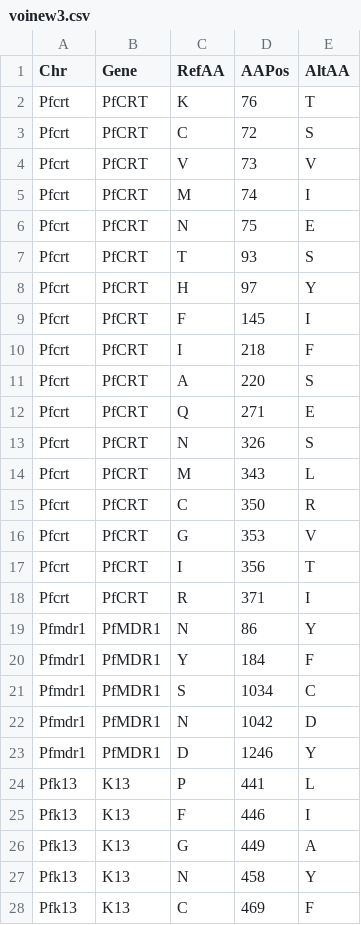
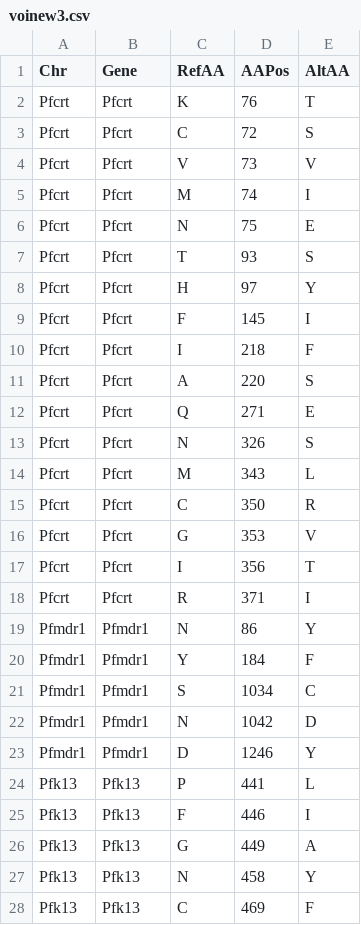
Before and after one commit to CDCgov/MaRS, a CSV file: Geneious_workflow/03_summary_tables/Epi report/voinew3.csv, drawn as a sheet; only a part is shown; the diff covers the shown part only.

Commit message:
02_geneious_analysis Overhaul
The "test.geneiousWorklfow" has been removed and has been replaced by the  "MaRS_Geneious_workflow_V1.geneiousWorkflow" workflow that Dhruvi Patel developed and that Marko Bajic tested several times and had collaborators test at least twice in Senegal and can confirm works.

Along with the revamp of this workflow, the associated file "MaRS_ReferenceGenes.geneious" has also been added to the folder (it's small in size to be shared, and it belongs in this folder!). This is the same content as the "Updated_MaRS_refs_ET.geneious" file but the name has been changed to be more logical, clear, and also the names of genes has been changed to follow the Pf naming scheme (Pfk13 instead of k13, for example).

As this naming change affects the VOI information, the "voinew3.csv" file has also been updated. This naming change would also affect the report generation but that is not currently covered on Github. There is a mention of the genes in "DF_Analysis1_Angola2.ipynb" in 03_summary_tables > Epi report, but only in the descriptive section, the name change would not actually affect the jupyter code as it is currently written.

The MOST noteworthy changes are in the 02_geneious_analysis\README.md. The file is much more comprehensive now and is outlined in similar way, and utilizing the same flow and powerful organizational structure as the Lab SOP uses. The file now also references the new, currently used Workflow and the most up-to-date reference file, and it also covers in more detail how to import both the workflow and reference file into Geneious.

```diff
--- a/Geneious_workflow/03_summary_tables/Epi report/voinew3.csv
+++ b/Geneious_workflow/03_summary_tables/Epi report/voinew3.csv
@@ -1,28 +1,28 @@
 Chr,Gene,RefAA,AAPos,AltAA
-Pfcrt,PfCRT,K,76,T
-Pfcrt,PfCRT,C,72,S
-Pfcrt,PfCRT,V,73,V
-Pfcrt,PfCRT,M,74,I
-Pfcrt,PfCRT,N,75,E
-Pfcrt,PfCRT,T,93,S
-Pfcrt,PfCRT,H,97,Y
-Pfcrt,PfCRT,F,145,I
-Pfcrt,PfCRT,I,218,F
-Pfcrt,PfCRT,A,220,S
-Pfcrt,PfCRT,Q,271,E
-Pfcrt,PfCRT,N,326,S
-Pfcrt,PfCRT,M,343,L
-Pfcrt,PfCRT,C,350,R
-Pfcrt,PfCRT,G,353,V
-Pfcrt,PfCRT,I,356,T
-Pfcrt,PfCRT,R,371,I
-Pfmdr1,PfMDR1,N,86,Y
-Pfmdr1,PfMDR1,Y,184,F
-Pfmdr1,PfMDR1,S,1034,C
-Pfmdr1,PfMDR1,N,1042,D
-Pfmdr1,PfMDR1,D,1246,Y
-Pfk13,K13,P,441,L
-Pfk13,K13,F,446,I
-Pfk13,K13,G,449,A
-Pfk13,K13,N,458,Y
-Pfk13,K13,C,469,F
+Pfcrt,Pfcrt,K,76,T
+Pfcrt,Pfcrt,C,72,S
+Pfcrt,Pfcrt,V,73,V
+Pfcrt,Pfcrt,M,74,I
+Pfcrt,Pfcrt,N,75,E
+Pfcrt,Pfcrt,T,93,S
+Pfcrt,Pfcrt,H,97,Y
+Pfcrt,Pfcrt,F,145,I
+Pfcrt,Pfcrt,I,218,F
+Pfcrt,Pfcrt,A,220,S
+Pfcrt,Pfcrt,Q,271,E
+Pfcrt,Pfcrt,N,326,S
+Pfcrt,Pfcrt,M,343,L
+Pfcrt,Pfcrt,C,350,R
+Pfcrt,Pfcrt,G,353,V
+Pfcrt,Pfcrt,I,356,T
+Pfcrt,Pfcrt,R,371,I
+Pfmdr1,Pfmdr1,N,86,Y
+Pfmdr1,Pfmdr1,Y,184,F
+Pfmdr1,Pfmdr1,S,1034,C
+Pfmdr1,Pfmdr1,N,1042,D
+Pfmdr1,Pfmdr1,D,1246,Y
+Pfk13,Pfk13,P,441,L
+Pfk13,Pfk13,F,446,I
+Pfk13,Pfk13,G,449,A
+Pfk13,Pfk13,N,458,Y
+Pfk13,Pfk13,C,469,F
```
Also changed, not shown: 5 added rows and 29 edited cells elsewhere in this file, 4 other files.
